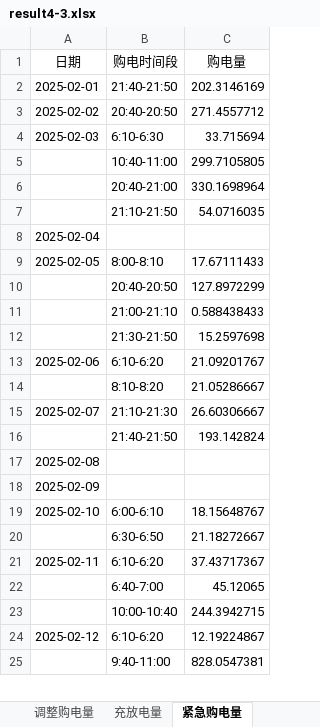
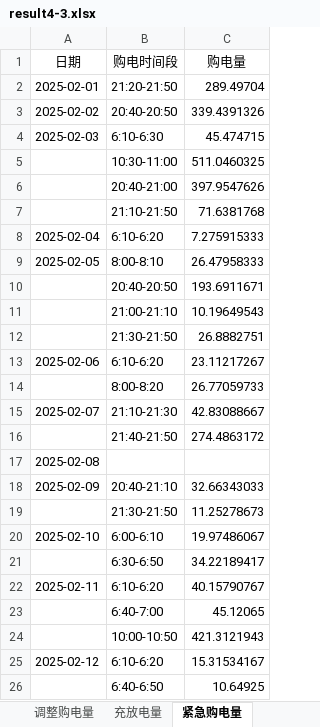
Before and after one commit to Sen-illion/math-modeling, an Excel workbook: results/Q4/result4-3.xlsx, sheet 紧急购电量, drawn as a sheet; only a part is shown; values as stored, in another font and other column widths than the file's, no borders; removed rows and columns are numbered as before the commit, all else as after; the diff covers the shown part only; the diff names each change by its address in the sheet, - before the commit and + after, or states it on an @@ line.

```diff
--- a/results/Q4/result4-3.xlsx (sheet 紧急购电量)
+++ b/results/Q4/result4-3.xlsx (sheet 紧急购电量)
-B2 (购电时间段): 21:40-21:50
+B2 (购电时间段): 21:20-21:50
-C2 (购电量): 202.3146169
+C2 (购电量): 289.49704
-C3 (购电量): 271.4557712
+C3 (购电量): 339.4391326
-C4 (购电量): 33.715694
+C4 (购电量): 45.474715
-row 5:  | 10:40-11:00 | 299.7105805
-row 6:  | 20:40-21:00 | 330.1698964
-row 7:  | 21:10-21:50 | 54.0716035
-row 8: 2025-02-04
+row 5:  | 10:30-11:00 | 511.0460325
+row 6:  | 20:40-21:00 | 397.9547626
+row 7:  | 21:10-21:50 | 71.6381768
+row 8: 2025-02-04 | 6:10-6:20 | 7.275915333
-C9 (购电量): 17.67111433
+C9 (购电量): 26.47958333
-C10 (购电量): 127.8972299
+C10 (购电量): 193.6911671
-C11 (购电量): 0.588438433
+C11 (购电量): 10.19649543
-C12 (购电量): 15.2597698
+C12 (购电量): 26.8882751
-C13 (购电量): 21.09201767
+C13 (购电量): 23.11217267
-row 14:  | 8:10-8:20 | 21.05286667
+row 14:  | 8:00-8:20 | 26.77059733
-C15 (购电量): 26.60306667
+C15 (购电量): 42.83088667
-C16 (购电量): 193.142824
+C16 (购电量): 274.4863172
-row 18: 2025-02-09
+row 18: 2025-02-09 | 20:40-21:10 | 32.66343033
+row 19:  | 21:30-21:50 | 11.25278673
-C20 (购电量): 18.15648767
+C20 (购电量): 19.97486067
-C21 (购电量): 21.18272667
+C21 (购电量): 34.22189417
-C22 (购电量): 37.43717367
+C22 (购电量): 40.15790767
-row 23:  | 10:00-10:40 | 244.3942715
+row 24:  | 10:00-10:50 | 421.3121943
-C25 (购电量): 12.19224867
+C25 (购电量): 15.31534167
-row 25:  | 9:40-11:00 | 828.0547381
+row 26:  | 6:40-6:50 | 10.64925
```
Also changed, not shown: 220 added rows, 140 removed rows and 289 edited cells elsewhere in this sheet, sheet 调整购电量, sheet 充放电量, sheet 计划购电量, results/Q4/result4-2.xlsx, 30 other files.
